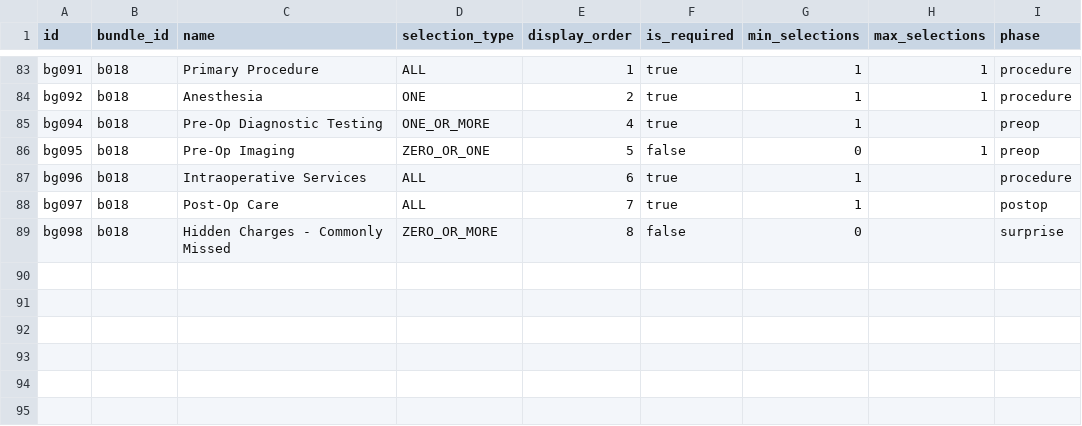
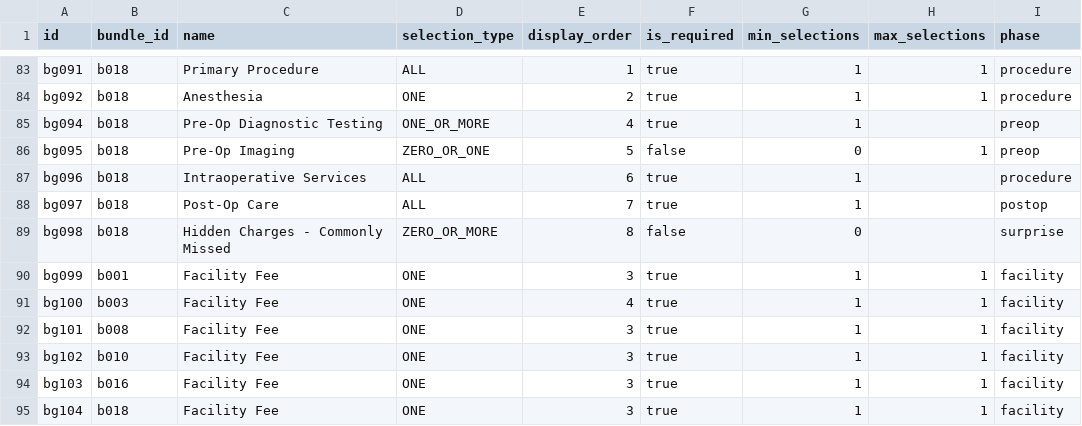
Before and after one commit to mariohealth/v0, a CSV file: backend/mario-health-data-pipeline/seeds/bundle_groups.csv, drawn as a sheet; only a part is shown, gaps mark what is left out.

Commit message:
Update bundle_groups.csv

```diff
--- a/backend/mario-health-data-pipeline/seeds/bundle_groups.csv
+++ b/backend/mario-health-data-pipeline/seeds/bundle_groups.csv
@@ -89 +89,7 @@ bg097,b018,Post-Op Care,ALL,7,true,1,,postop
 bg098,b018,Hidden Charges - Commonly Missed,ZERO_OR_MORE,8,false,0,,surprise
+bg099,b001,Facility Fee,ONE,3,true,1,1,facility
+bg100,b003,Facility Fee,ONE,4,true,1,1,facility
+bg101,b008,Facility Fee,ONE,3,true,1,1,facility
+bg102,b010,Facility Fee,ONE,3,true,1,1,facility
+bg103,b016,Facility Fee,ONE,3,true,1,1,facility
+bg104,b018,Facility Fee,ONE,3,true,1,1,facility
```
